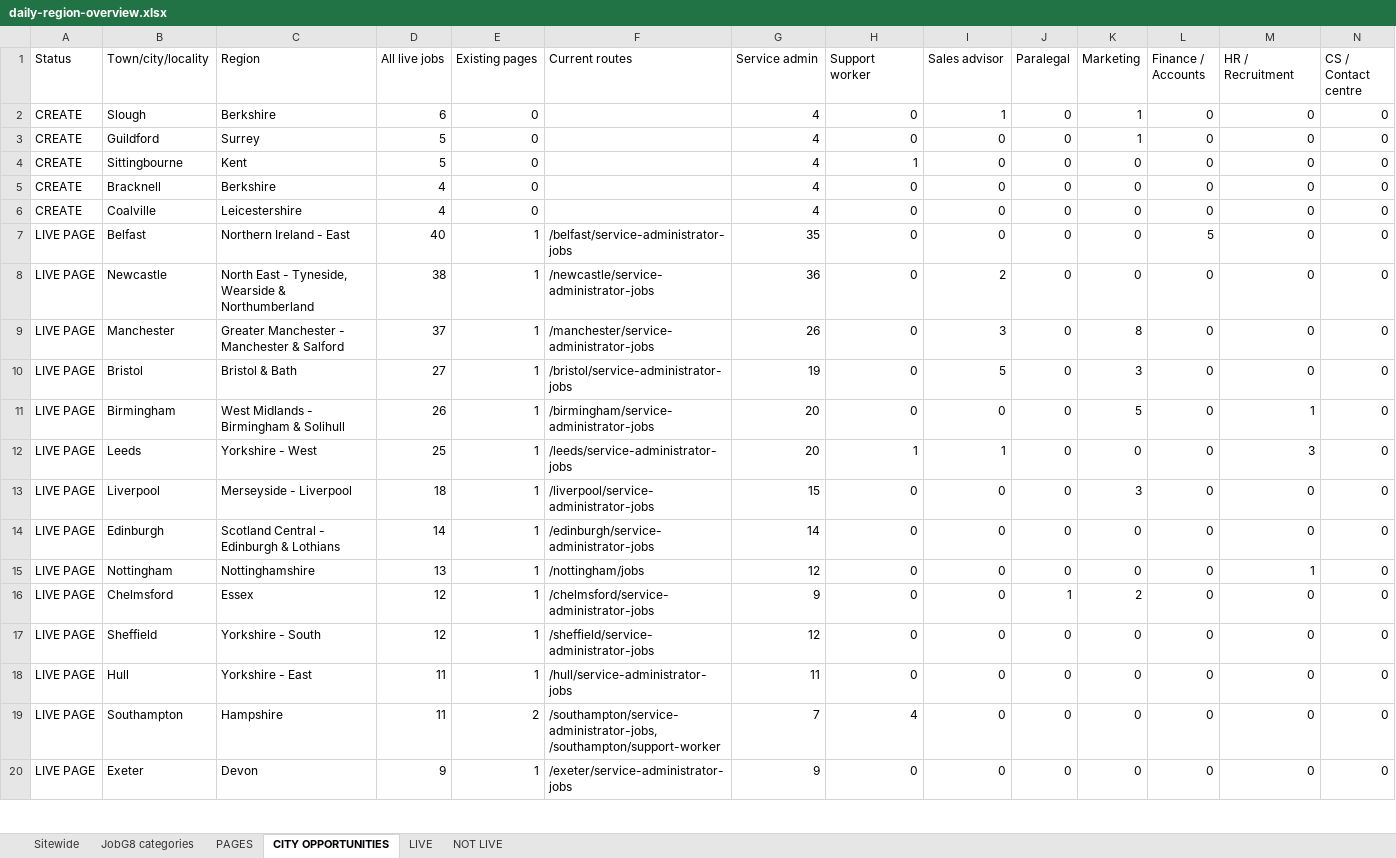
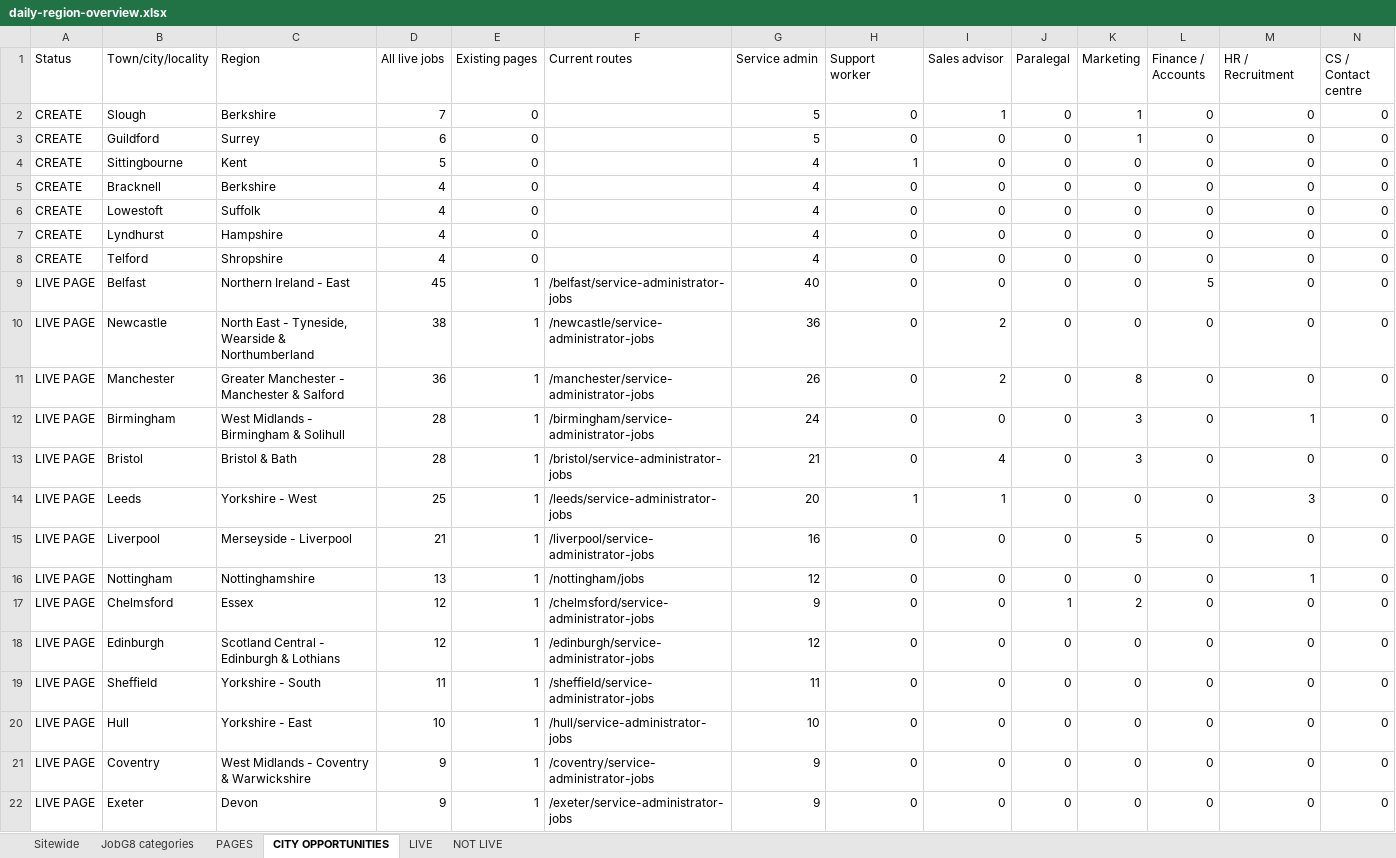
Before and after one commit to Jopa10/ontapjobsearch.com, an Excel workbook: pipeline/reports-daily/daily-region-overview.xlsx, sheet CITY OPPORTUNITIES, drawn as a sheet; only a part is shown; values as stored, in another font and other column widths than the file's, no cell formats; removed rows and columns are numbered as before the commit, all else as after; rows hold the shown columns only; the diff covers the shown part only; the diff names each change by its address in the sheet, - before the commit and + after, or states it on an @@ line.

```diff
--- a/pipeline/reports-daily/daily-region-overview.xlsx (sheet CITY OPPORTUNITIES)
+++ b/pipeline/reports-daily/daily-region-overview.xlsx (sheet CITY OPPORTUNITIES)
-D2 (All live jobs): 6
+D2 (All live jobs): 7
-G2:G3 (Service admin): 4
+G2:G3 (Service admin): 5
-D3 (All live jobs): 5
+D3 (All live jobs): 6
+row 6: CREATE | Lowestoft | Suffolk | 4 | 0 |  | 4 | 0 | 0 | 0 | 0 | 0 | 0 | 0
+row 7: CREATE | Lyndhurst | Hampshire | 4 | 0 |  | 4 | 0 | 0 | 0 | 0 | 0 | 0 | 0
-B8 (Town/city/locality): Coalville
+B8 (Town/city/locality): Telford
-C8 (Region): Leicestershire
+C8 (Region): Shropshire
-D9 (All live jobs): 40
+D9 (All live jobs): 45
-G9 (Service admin): 35
+G9 (Service admin): 40
-D11 (All live jobs): 37
+D11 (All live jobs): 36
-I11 (Sales advisor): 3
+I11 (Sales advisor): 2
-row 10: LIVE PAGE | Bristol | Bristol & Bath | 27 | 1 | /bristol/service-administrator-jobs | 19 | 0 | 5 | 0 | 3 | 0 | 0 | 0
-D12 (All live jobs): 26
+D12 (All live jobs): 28
-G12 (Service admin): 20
+G12 (Service admin): 24
-K12 (Marketing): 5
+K12 (Marketing): 3
+row 13: LIVE PAGE | Bristol | Bristol & Bath | 28 | 1 | /bristol/service-administrator-jobs | 21 | 0 | 4 | 0 | 3 | 0 | 0 | 0
-D15 (All live jobs): 18
+D15 (All live jobs): 21
-G15 (Service admin): 15
+G15 (Service admin): 16
-K15 (Marketing): 3
+K15 (Marketing): 5
-row 14: LIVE PAGE | Edinburgh | Scotland Central - Edinburgh & Lothians | 14 | 1 | /edinburgh/service-administrator-jobs | 14 | 0 | 0 | 0 | 0 | 0 | 0 | 0
+row 18: LIVE PAGE | Edinburgh | Scotland Central - Edinburgh & Lothians | 12 | 1 | /edinburgh/service-administrator-jobs | 12 | 0 | 0 | 0 | 0 | 0 | 0 | 0
-D19 (All live jobs): 12
+D19 (All live jobs): 11
-G19 (Service admin): 12
+G19 (Service admin): 11
-D20 (All live jobs): 11
+D20 (All live jobs): 10
-G20 (Service admin): 11
+G20 (Service admin): 10
-B21 (Town/city/locality): Southampton
+B21 (Town/city/locality): Coventry
-C21 (Region): Hampshire
+C21 (Region): West Midlands - Coventry & Warwickshire
-D21 (All live jobs): 11
+D21 (All live jobs): 9
-E21 (Existing pages): 2
+E21 (Existing pages): 1
-F21 (Current routes): /southampton/service-administrator-jobs, /southampton/support-worker
+F21 (Current routes): /coventry/service-administrator-jobs
-G21 (Service admin): 7
+G21 (Service admin): 9
-H21 (Support worker): 4
+H21 (Support worker): 0
```
Also changed, not shown: 44 added rows, 46 removed rows and 69 edited cells elsewhere in this sheet, sheet PAGES, sheet LIVE, sheet Sitewide, sheet JobG8 categories, cell formats, 1 other file.
